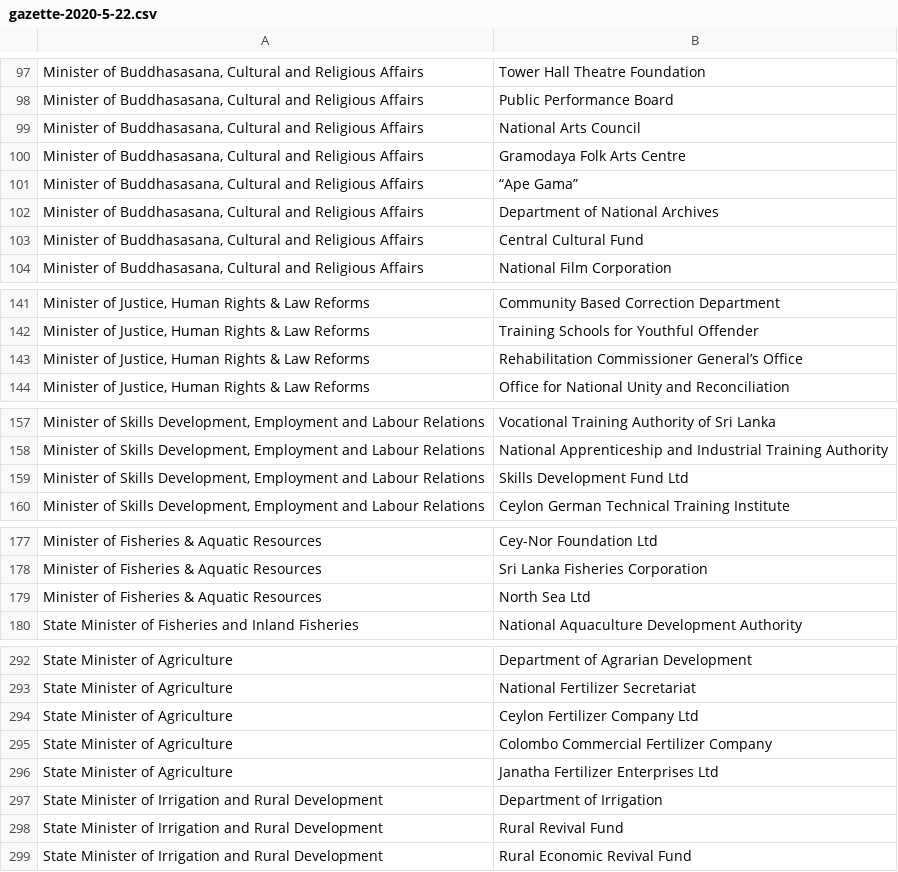
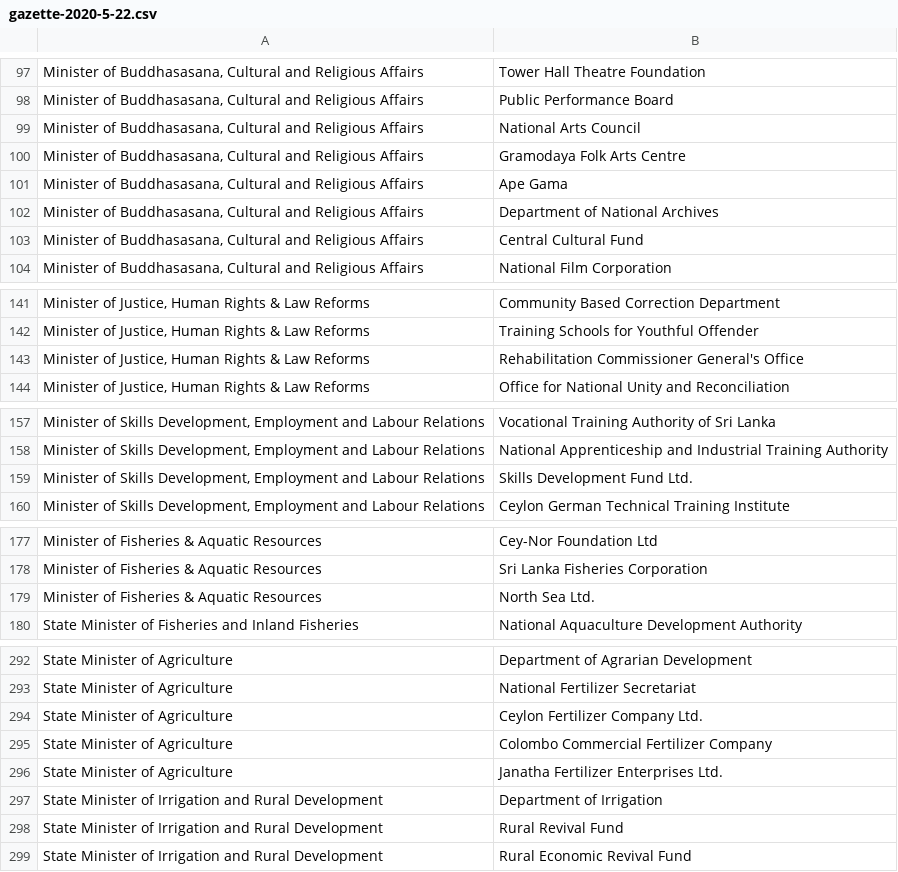
Before and after one commit to vibhatha/GIG-Scripts, a CSV file: orgchart/extracted/2020-2021/gazette-2020-5-22.csv, drawn as a sheet; only a part is shown, gaps mark what is left out; the diff covers the shown part only; the diff names each change by its address in the sheet, - before the commit and + after, or states it on an @@ line.

```diff
--- a/orgchart/extracted/2020-2021/gazette-2020-5-22.csv
+++ b/orgchart/extracted/2020-2021/gazette-2020-5-22.csv
-B101: “Ape Gama”
+B101: Ape Gama
-B143: Rehabilitation Commissioner General’s Office
+B143: Rehabilitation Commissioner General's Office
-B159: Skills Development Fund Ltd
+B159: Skills Development Fund Ltd.
-B179: North Sea Ltd
+B179: North Sea Ltd.
-B294: Ceylon Fertilizer Company Ltd
+B294: Ceylon Fertilizer Company Ltd.
-B296: Janatha Fertilizer Enterprises Ltd
+B296: Janatha Fertilizer Enterprises Ltd.
```
Also changed, not shown: 4 edited cells elsewhere in this file, orgchart/extracted/2010-2020/gazette-2015-1-18.csv, orgchart/extracted/2020-2021/gazette-2020-4-8.csv, 25 other files.
